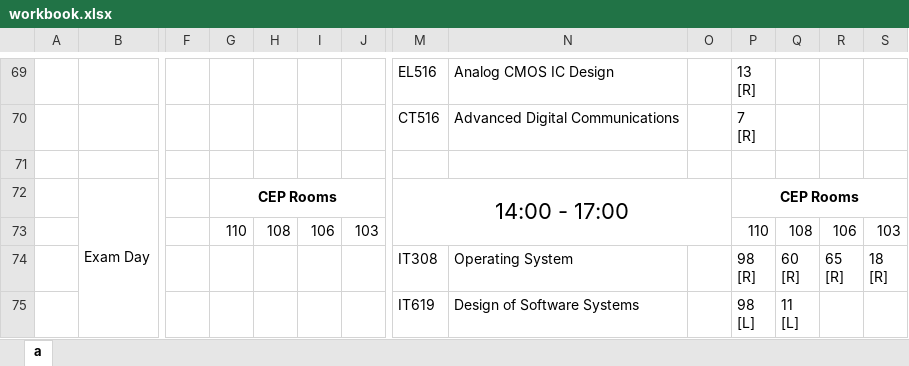
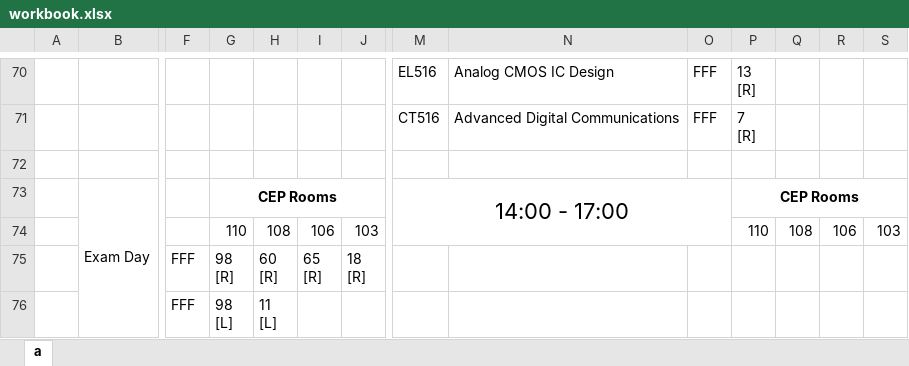
Before and after one commit to abhilashmandaliya/Exam_TimeTable_Scheduler_bySlots_Web_Project, an Excel workbook: src/data/output/workbook.xlsx, sheet a, drawn as a sheet; only a part is shown, gaps mark what is left out; values as stored, in another font and other column widths than the file's, no borders; removed rows and columns are numbered as before the commit, all else as after; rows hold the shown columns only; ↵ is a line break in a cell; the diff covers the shown part only; the diff names each change by its address in the sheet, - before the commit and + after, or states it on an @@ line.

```diff
--- a/src/data/output/workbook.xlsx (sheet a)
+++ b/src/data/output/workbook.xlsx (sheet a)
-O70:O71: (empty)
+O70:O71: FFF
-row 74:  |  |  |  |  |  |  | IT308 | Operating System |  | 98 ↵ [R] | 60 ↵ [R] | 65 ↵ [R] | 18 ↵ [R]
-row 75:  |  |  |  |  |  |  | IT619 | Design of Software Systems |  | 98 ↵ [L] | 11 ↵ [L]
+row 75:  |  | FFF | 98 ↵ [R] | 60 ↵ [R] | 65 ↵ [R] | 18 ↵ [R]
+row 76:  |  | FFF | 98 ↵ [L] | 11 ↵ [L]
```
Also changed, not shown: 34 added rows, 33 removed rows and 13 edited cells elsewhere in this sheet, 13 other files.
